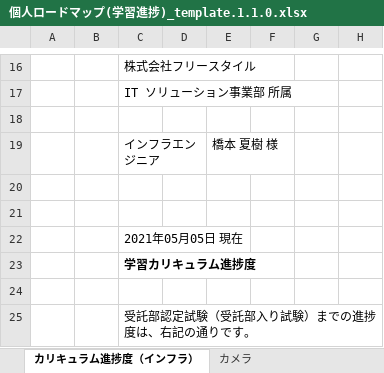
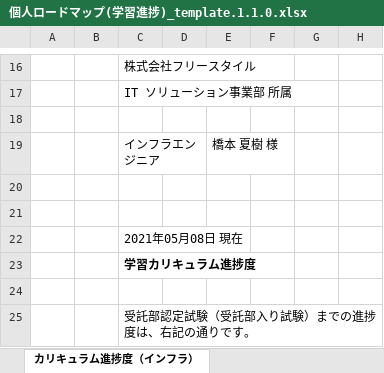
Before and after one commit to Kaji-H/javaboot, an Excel workbook: 個人ロードマップ(学習進捗)_template.1.1.0.xlsx, sheet カリキュラム進捗度（インフラ）, drawn as a sheet; only a part is shown, gaps mark what is left out; values as stored, in another font and other column widths than the file's, no borders; charts and pictures not drawn; the diff names each change by its address in the sheet, - before the commit and + after, or states it on an @@ line.

```diff
--- a/個人ロードマップ(学習進捗)_template.1.1.0.xlsx (sheet カリキュラム進捗度（インフラ）)
+++ b/個人ロードマップ(学習進捗)_template.1.1.0.xlsx (sheet カリキュラム進捗度（インフラ）)
-sheet tab: カメラ
-C22: 2021年05月05日 現在
+C22: 2021年05月08日 現在
```
Also changed, not shown: sheet Java カリキュラム, sheet カリキュラム進捗度（プログラマ）, other sheet tabs, charts or pictures, 3 other files.
